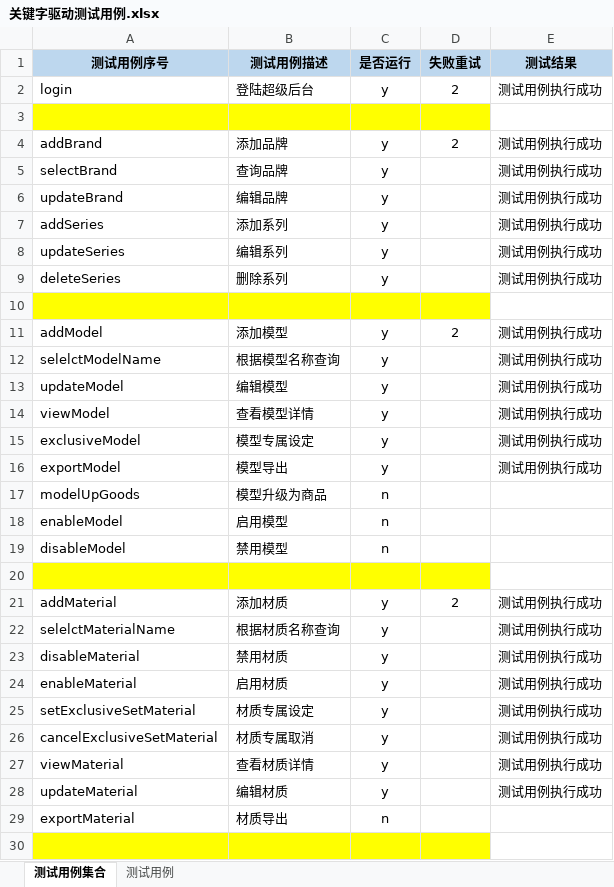
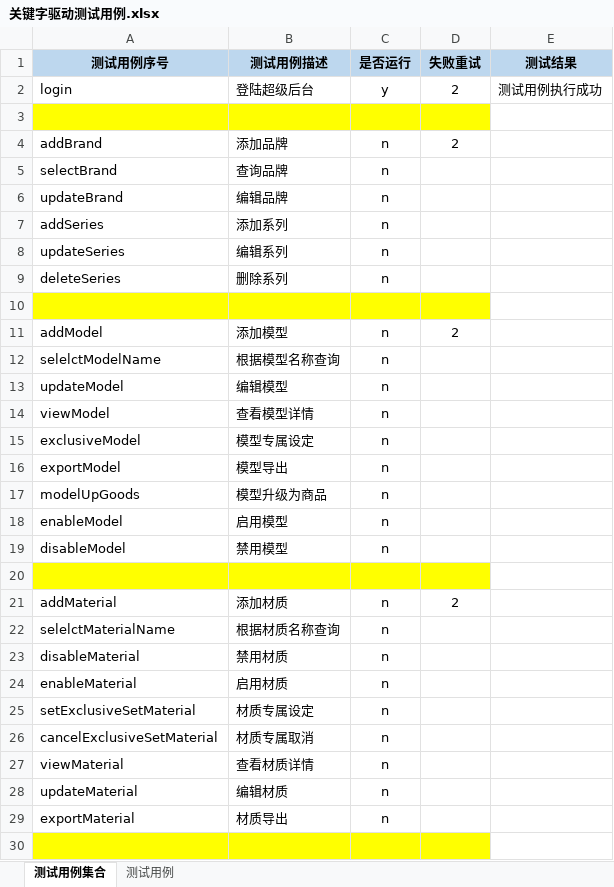
Before and after one commit to Luojhtesting/WEBKeywordsFramework, an Excel workbook: src/main/java/org/keywordsFramework/data/关键字驱动测试用例.xlsx, sheet 测试用例集合, drawn as a sheet; only a part is shown; values as stored, in another font and other column widths than the file's, no borders; the diff covers the shown part only; the diff names each change by its address in the sheet, - before the commit and + after, or states it on an @@ line.

```diff
--- a/src/main/java/org/keywordsFramework/data/关键字驱动测试用例.xlsx (sheet 测试用例集合)
+++ b/src/main/java/org/keywordsFramework/data/关键字驱动测试用例.xlsx (sheet 测试用例集合)
-C4:C9 (是否运行): y
+C4:C9 (是否运行): n
-E4:E9 (测试结果): 测试用例执行成功
+E4:E9 (测试结果): (empty)
-C11:C16 (是否运行): y
+C11:C16 (是否运行): n
-E11:E16 (测试结果): 测试用例执行成功
+E11:E16 (测试结果): (empty)
-C21:C28 (是否运行): y
+C21:C28 (是否运行): n
-E21:E28 (测试结果): 测试用例执行成功
+E21:E28 (测试结果): (empty)
```
Also changed, not shown: 20 added rows and 46 edited cells elsewhere in this sheet, sheet 测试用例, 5 other files.
